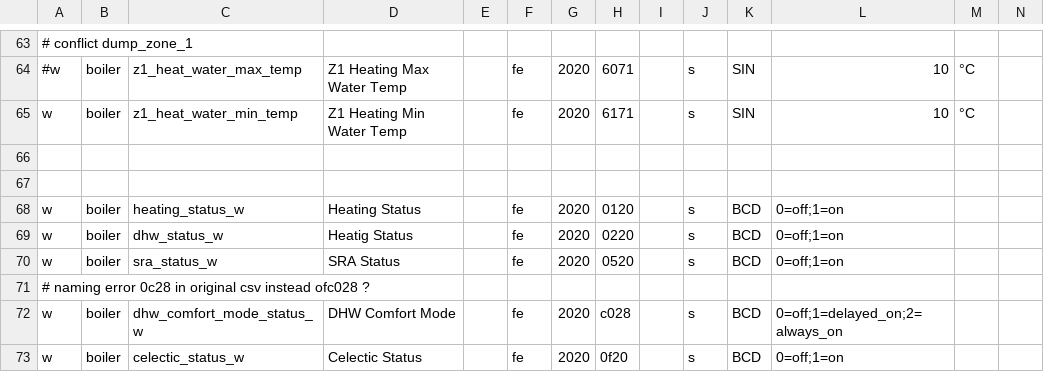
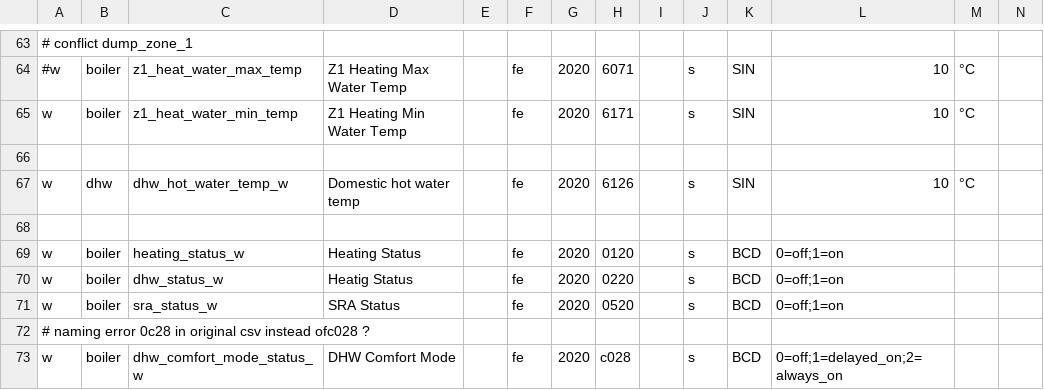
Before and after one commit to ysard/ebusd_configuration_chaffoteaux_bridgenet, a CSV file: mira_c_green.csv, drawn as a sheet; only a part is shown, gaps mark what is left out; the shorter side is filled out with more unchanged rows; rows hold the shown columns only; the diff names each change by its address in the sheet, - before the commit and + after, or states it on an @@ line.

Commit message:
Discover new word 6126 to control the DHW water temp

```diff
--- a/mira_c_green.csv
+++ b/mira_c_green.csv
+row 67: w | dhw | dhw_hot_water_temp_w | Domestic hot water temp |  | fe | 2020 | 6126 |  | s | SIN | 10 | °C
```
